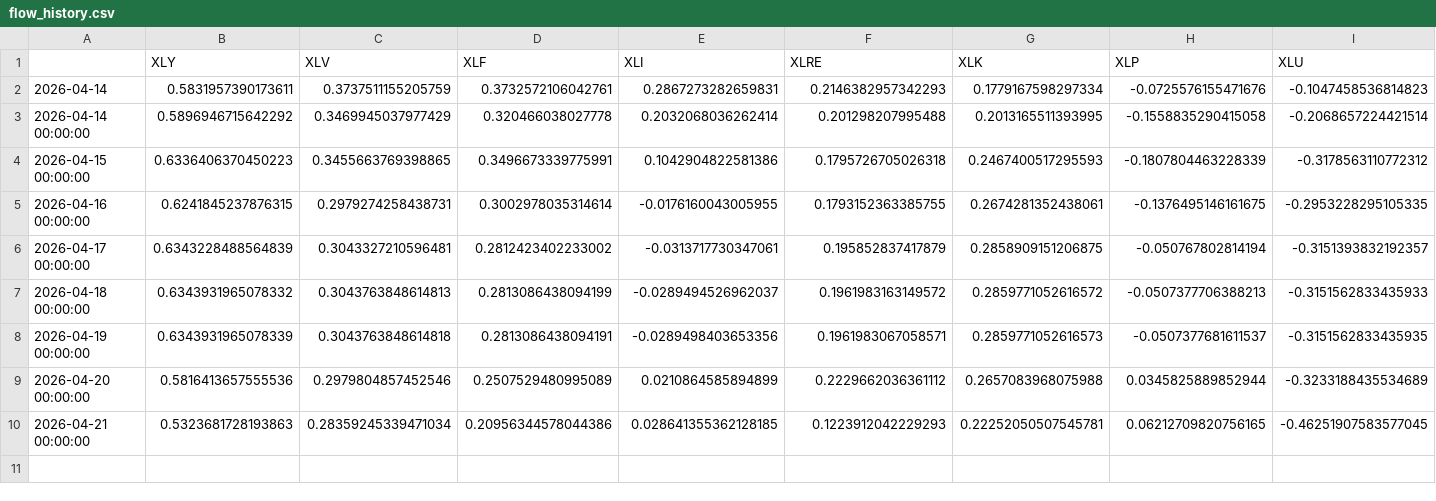
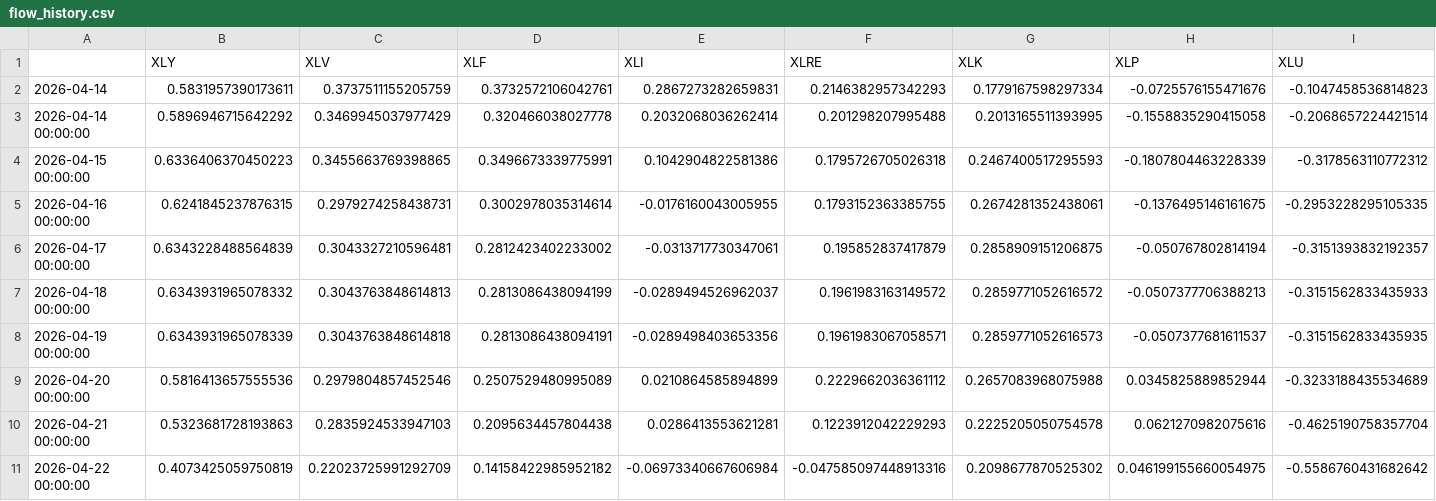
Before and after one commit to bledabladis-png/radar-cazador-silencioso, a CSV file: outputs/flow_history.csv, drawn as a sheet; only a part is shown; rows hold the shown columns only; the diff names each change by its address in the sheet, - before the commit and + after, or states it on an @@ line.

```diff
--- a/outputs/flow_history.csv
+++ b/outputs/flow_history.csv
-C10 (XLV): 0.28359245339471034
+C10 (XLV): 0.2835924533947103
-D10 (XLF): 0.20956344578044386
+D10 (XLF): 0.2095634457804438
-E10 (XLI): 0.028641355362128185
+E10 (XLI): 0.0286413553621281
-G10 (XLK): 0.22252050507545781
+G10 (XLK): 0.2225205050754578
-H10 (XLP): 0.06212709820756165
+H10 (XLP): 0.0621270982075616
-I10 (XLU): -0.46251907583577045
+I10 (XLU): -0.4625190758357704
+row 11: 2026-04-22 00:00:00 | 0.4073425059750819 | 0.22023725991292709 | 0.14158422985952182 | -0.06973340667606984 | -0.047585097448913316 | 0.2098677870525302 | 0.046199155660054975 | -0.5586760431682642
```
